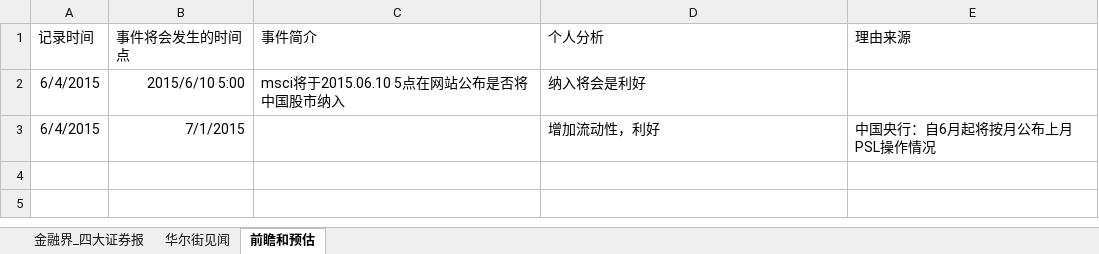
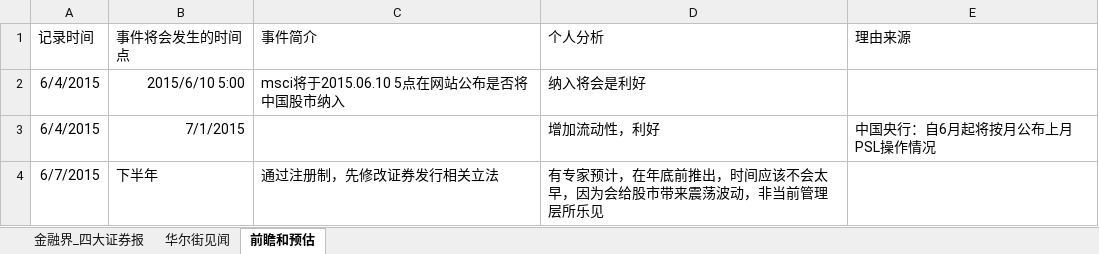
Before and after one commit to jyltiger813/kettlejobs, an Excel workbook: sse/综合数据分析（天）/四大证券报_头版.xlsx, sheet 前瞻和预估, drawn as a sheet; values as stored, in another font and other column widths than the file's, no borders; the diff names each change by its address in the sheet, - before the commit and + after, or states it on an @@ line.

```diff
--- a/sse/综合数据分析（天）/四大证券报_头版.xlsx (sheet 前瞻和预估)
+++ b/sse/综合数据分析（天）/四大证券报_头版.xlsx (sheet 前瞻和预估)
+row 4: 6/7/2015 | 下半年 | 通过注册制，先修改证券发行相关立法 | 有专家预计，在年底前推出，时间应该不会太早，因为会给股市带来震荡波动，非当前管理层所乐见
```
Also changed, not shown: sheet 金融界_四大证券报, sheet 华尔街见闻, 2 other files.
